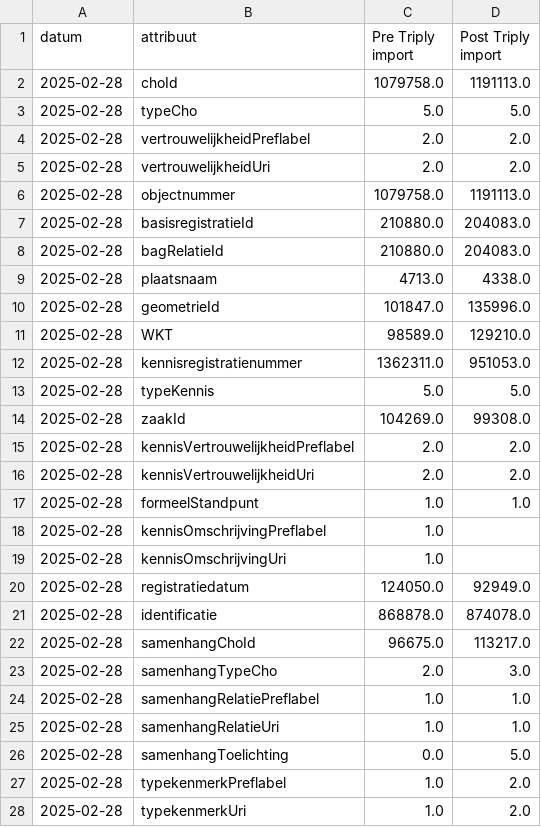
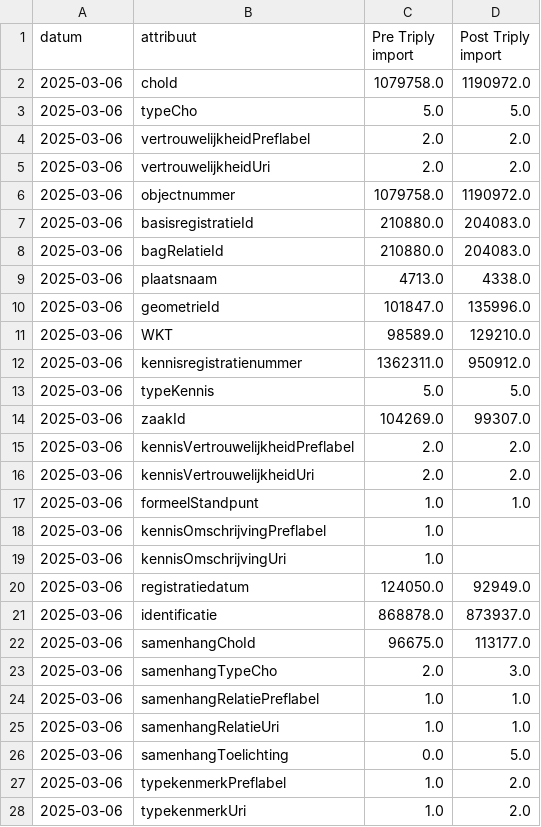
Before and after one commit to cultureelerfgoed/dataquality_import_export_Triply, a CSV file: csv/dataset_tellingen_tijdlijn.csv, drawn as a sheet; only a part is shown; the diff covers the shown part only.

```diff
--- a/csv/dataset_tellingen_tijdlijn.csv
+++ b/csv/dataset_tellingen_tijdlijn.csv
@@ -1,28 +1,28 @@
 datum,attribuut,Pre Triply import,Post Triply import
-2025-02-28,choId,1079758.0,1191113.0
-2025-02-28,typeCho,5.0,5.0
-2025-02-28,vertrouwelijkheidPreflabel,2.0,2.0
-2025-02-28,vertrouwelijkheidUri,2.0,2.0
-2025-02-28,objectnummer,1079758.0,1191113.0
-2025-02-28,basisregistratieId,210880.0,204083.0
-2025-02-28,bagRelatieId,210880.0,204083.0
-2025-02-28,plaatsnaam,4713.0,4338.0
-2025-02-28,geometrieId,101847.0,135996.0
-2025-02-28,WKT,98589.0,129210.0
-2025-02-28,kennisregistratienummer,1362311.0,951053.0
-2025-02-28,typeKennis,5.0,5.0
-2025-02-28,zaakId,104269.0,99308.0
-2025-02-28,kennisVertrouwelijkheidPreflabel,2.0,2.0
-2025-02-28,kennisVertrouwelijkheidUri,2.0,2.0
-2025-02-28,formeelStandpunt,1.0,1.0
-2025-02-28,kennisOmschrijvingPreflabel,1.0,
-2025-02-28,kennisOmschrijvingUri,1.0,
-2025-02-28,registratiedatum,124050.0,92949.0
-2025-02-28,identificatie,868878.0,874078.0
-2025-02-28,samenhangChoId,96675.0,113217.0
-2025-02-28,samenhangTypeCho,2.0,3.0
-2025-02-28,samenhangRelatiePreflabel,1.0,1.0
-2025-02-28,samenhangRelatieUri,1.0,1.0
-2025-02-28,samenhangToelichting,0.0,5.0
-2025-02-28,typekenmerkPreflabel,1.0,2.0
-2025-02-28,typekenmerkUri,1.0,2.0
+2025-03-06,choId,1079758.0,1190972.0
+2025-03-06,typeCho,5.0,5.0
+2025-03-06,vertrouwelijkheidPreflabel,2.0,2.0
+2025-03-06,vertrouwelijkheidUri,2.0,2.0
+2025-03-06,objectnummer,1079758.0,1190972.0
+2025-03-06,basisregistratieId,210880.0,204083.0
+2025-03-06,bagRelatieId,210880.0,204083.0
+2025-03-06,plaatsnaam,4713.0,4338.0
+2025-03-06,geometrieId,101847.0,135996.0
+2025-03-06,WKT,98589.0,129210.0
+2025-03-06,kennisregistratienummer,1362311.0,950912.0
+2025-03-06,typeKennis,5.0,5.0
+2025-03-06,zaakId,104269.0,99307.0
+2025-03-06,kennisVertrouwelijkheidPreflabel,2.0,2.0
+2025-03-06,kennisVertrouwelijkheidUri,2.0,2.0
+2025-03-06,formeelStandpunt,1.0,1.0
+2025-03-06,kennisOmschrijvingPreflabel,1.0,
+2025-03-06,kennisOmschrijvingUri,1.0,
+2025-03-06,registratiedatum,124050.0,92949.0
+2025-03-06,identificatie,868878.0,873937.0
+2025-03-06,samenhangChoId,96675.0,113177.0
+2025-03-06,samenhangTypeCho,2.0,3.0
+2025-03-06,samenhangRelatiePreflabel,1.0,1.0
+2025-03-06,samenhangRelatieUri,1.0,1.0
+2025-03-06,samenhangToelichting,0.0,5.0
+2025-03-06,typekenmerkPreflabel,1.0,2.0
+2025-03-06,typekenmerkUri,1.0,2.0
```
Also changed, not shown: 23 edited cells elsewhere in this file, 1 other file.
